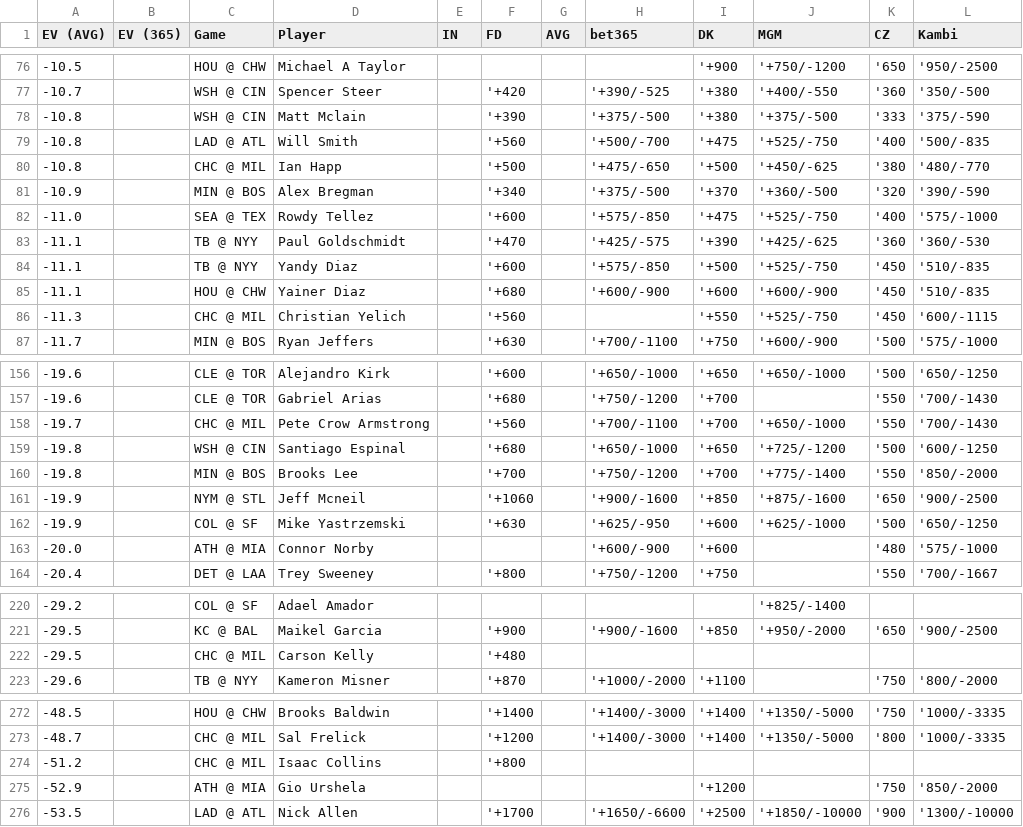
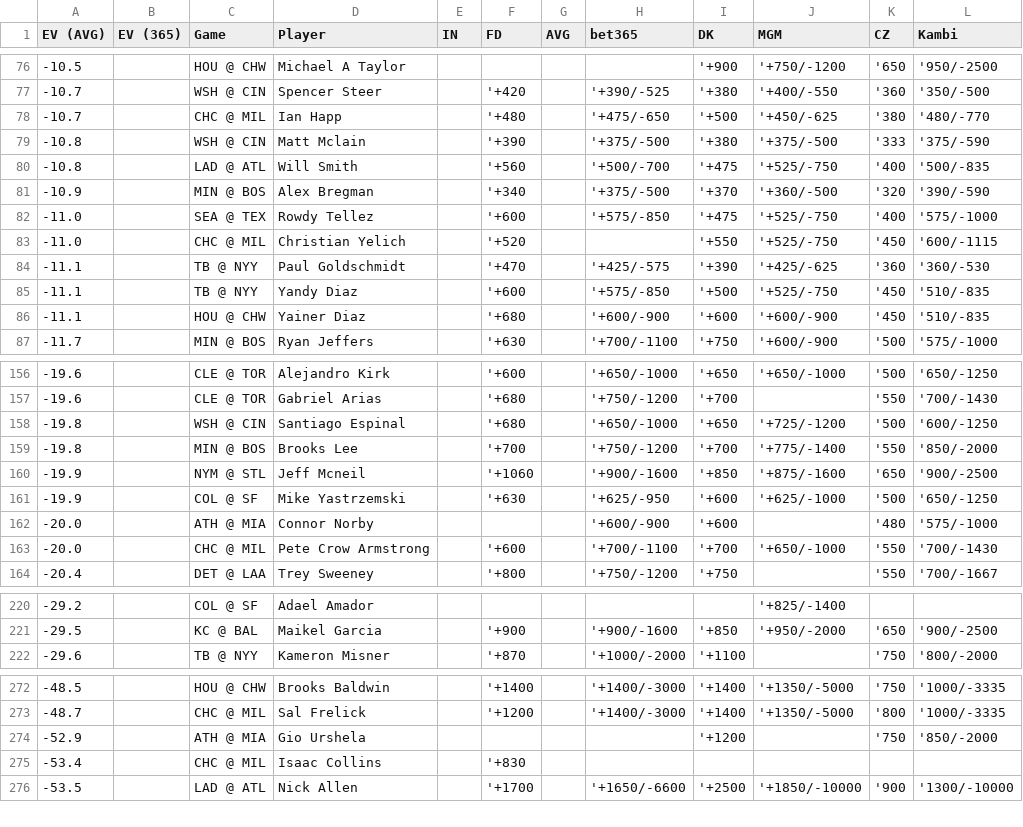
Before and after one commit to zhecht/lines, a CSV file: static/dingers/ev.csv, drawn as a sheet; only a part is shown, gaps mark what is left out; the diff covers the shown part only.

```diff
--- a/static/dingers/ev.csv
+++ b/static/dingers/ev.csv
@@ -77,7 +77,8 @@ EV (AVG)	EV (365)	Game	Player	IN	FD	AVG	bet365	DK	MGM	CZ	Kambi
 -10.7		WSH @ CIN	Spencer Steer		'+420		'+390/-525	'+380	'+400/-550	'360	'350/-500
+-10.7		CHC @ MIL	Ian Happ		'+480		'+475/-650	'+500	'+450/-625	'380	'480/-770
 -10.8		WSH @ CIN	Matt Mclain		'+390		'+375/-500	'+380	'+375/-500	'333	'375/-590
 -10.8		LAD @ ATL	Will Smith		'+560		'+500/-700	'+475	'+525/-750	'400	'500/-835
--10.8		CHC @ MIL	Ian Happ		'+500		'+475/-650	'+500	'+450/-625	'380	'480/-770
 -10.9		MIN @ BOS	Alex Bregman		'+340		'+375/-500	'+370	'+360/-500	'320	'390/-590
 -11.0		SEA @ TEX	Rowdy Tellez		'+600		'+575/-850	'+475	'+525/-750	'400	'575/-1000
+-11.0		CHC @ MIL	Christian Yelich		'+520			'+550	'+525/-750	'450	'600/-1115
 -11.1		TB @ NYY	Paul Goldschmidt		'+470		'+425/-575	'+390	'+425/-625	'360	'360/-530
@@ -85,3 +86,2 @@ EV (AVG)	EV (365)	Game	Player	IN	FD	AVG	bet365	DK	MGM	CZ	Kambi
 -11.1		HOU @ CHW	Yainer Diaz		'+680		'+600/-900	'+600	'+600/-900	'450	'510/-835
--11.3		CHC @ MIL	Christian Yelich		'+560			'+550	'+525/-750	'450	'600/-1115
 -11.7		MIN @ BOS	Ryan Jeffers		'+630		'+700/-1100	'+750	'+600/-900	'500	'575/-1000
@@ -157,3 +157,2 @@ EV (AVG)	EV (365)	Game	Player	IN	FD	AVG	bet365	DK	MGM	CZ	Kambi
 -19.6		CLE @ TOR	Gabriel Arias		'+680		'+750/-1200	'+700		'550	'700/-1430
--19.7		CHC @ MIL	Pete Crow Armstrong		'+560		'+700/-1100	'+700	'+650/-1000	'550	'700/-1430
 -19.8		WSH @ CIN	Santiago Espinal		'+680		'+650/-1000	'+650	'+725/-1200	'500	'600/-1250
@@ -163,2 +162,3 @@ EV (AVG)	EV (365)	Game	Player	IN	FD	AVG	bet365	DK	MGM	CZ	Kambi
 -20.0		ATH @ MIA	Connor Norby				'+600/-900	'+600		'480	'575/-1000
+-20.0		CHC @ MIL	Pete Crow Armstrong		'+600		'+700/-1100	'+700	'+650/-1000	'550	'700/-1430
 -20.4		DET @ LAA	Trey Sweeney		'+800		'+750/-1200	'+750		'550	'700/-1667
@@ -221,3 +221,2 @@ EV (AVG)	EV (365)	Game	Player	IN	FD	AVG	bet365	DK	MGM	CZ	Kambi
 -29.5		KC @ BAL	Maikel Garcia		'+900		'+900/-1600	'+850	'+950/-2000	'650	'900/-2500
--29.5		CHC @ MIL	Carson Kelly		'+480						
 -29.6		TB @ NYY	Kameron Misner		'+870		'+1000/-2000	'+1100		'750	'800/-2000
@@ -273,4 +273,4 @@ EV (AVG)	EV (365)	Game	Player	IN	FD	AVG	bet365	DK	MGM	CZ	Kambi
 -48.7		CHC @ MIL	Sal Frelick		'+1200		'+1400/-3000	'+1400	'+1350/-5000	'800	'1000/-3335
--51.2		CHC @ MIL	Isaac Collins		'+800						
 -52.9		ATH @ MIA	Gio Urshela					'+1200		'750	'850/-2000
+-53.4		CHC @ MIL	Isaac Collins		'+830						
 -53.5		LAD @ ATL	Nick Allen		'+1700		'+1650/-6600	'+2500	'+1850/-10000	'900	'1300/-10000
```
Also changed, not shown: 1 added row elsewhere in this file, 7 other files.
